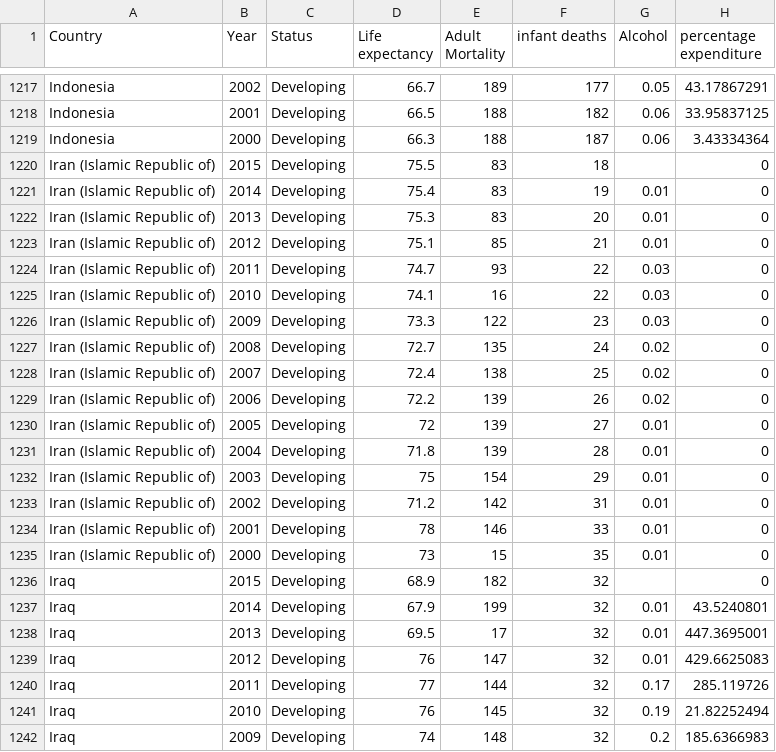
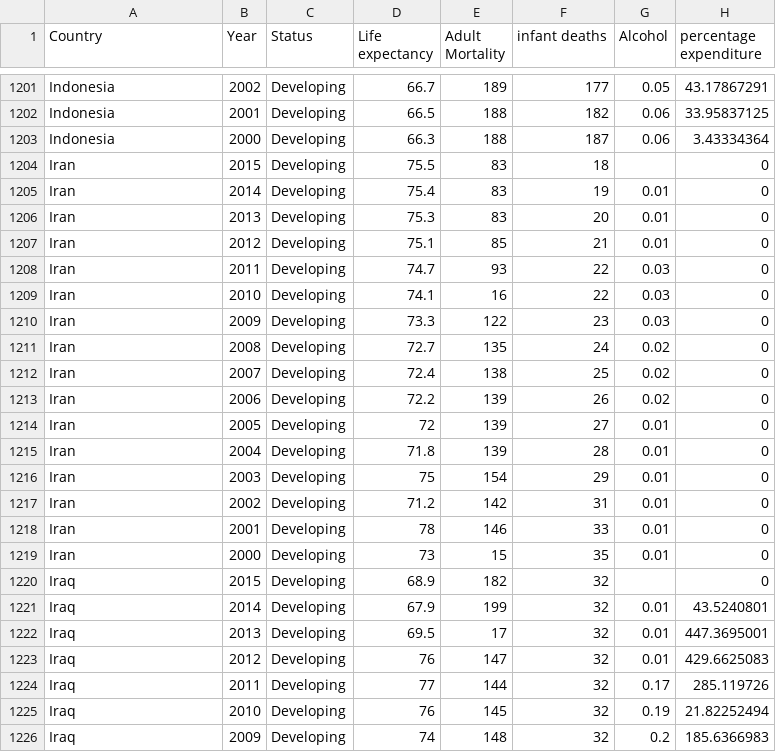
Before and after one commit to Jcyap28/FIT3179, a CSV file: Life Expectancy Data.csv, drawn as a sheet; only a part is shown, gaps mark what is left out; addresses are those after the commit; the diff covers the shown part only; the diff names each change by its address in the sheet, - before the commit and + after, or states it on an @@ line.

Commit message:
Add files via upload

```diff
--- a/Life Expectancy Data.csv
+++ b/Life Expectancy Data.csv
-A1204:A1219 (Country): Iran (Islamic Republic of)
+A1204:A1219 (Country): Iran
```
Also changed, not shown: 48 moved rows and 16 edited cells elsewhere in this file.
